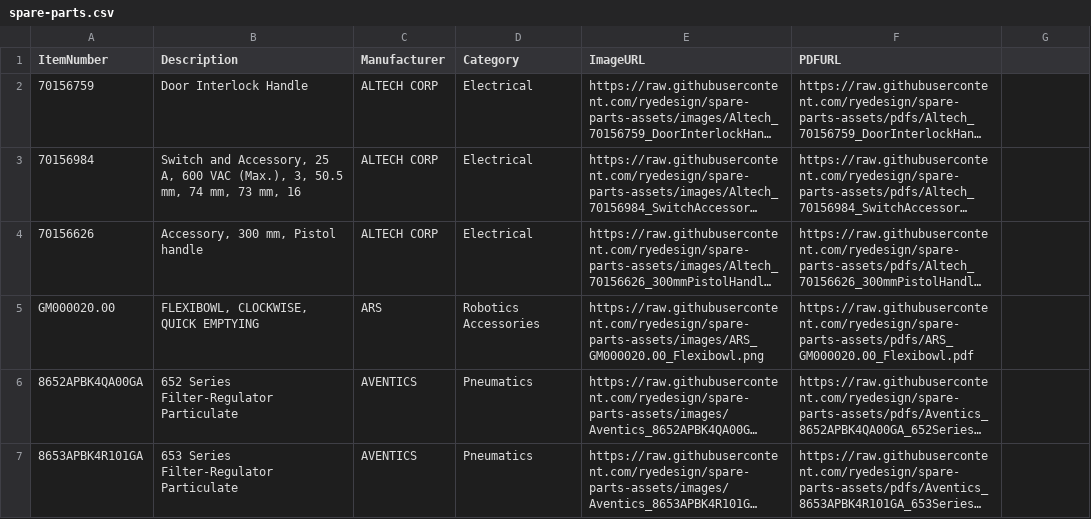
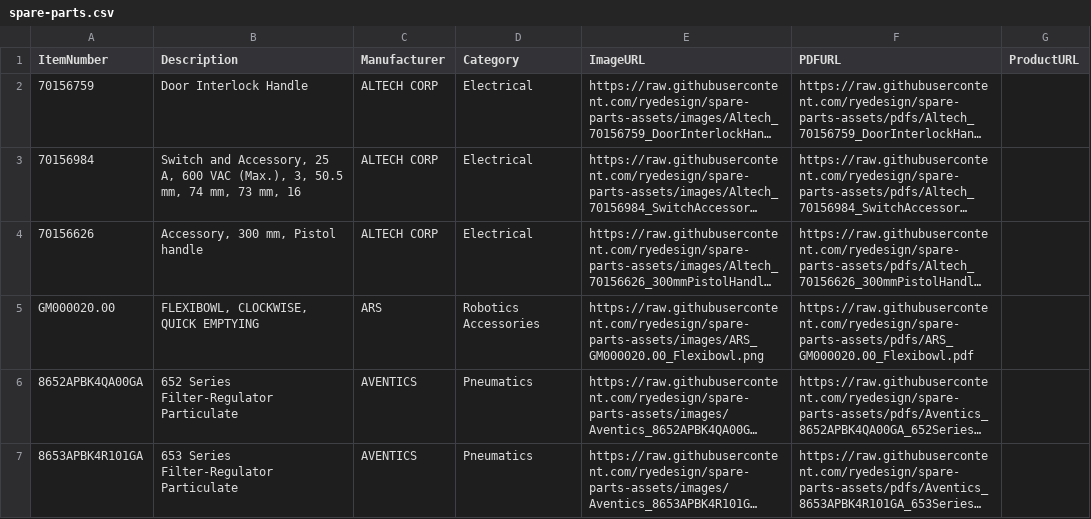
Before and after one commit to ryedesign/spare-parts-assets, a CSV file: spare-parts.csv, drawn as a sheet; only a part is shown; long unchanged cells end in …; the diff names each change by its address in the sheet, - before the commit and + after, or states it on an @@ line.

Commit message:
Add files via upload

```diff
--- a/spare-parts.csv
+++ b/spare-parts.csv
-G1: (empty)
+G1: ProductURL
```
